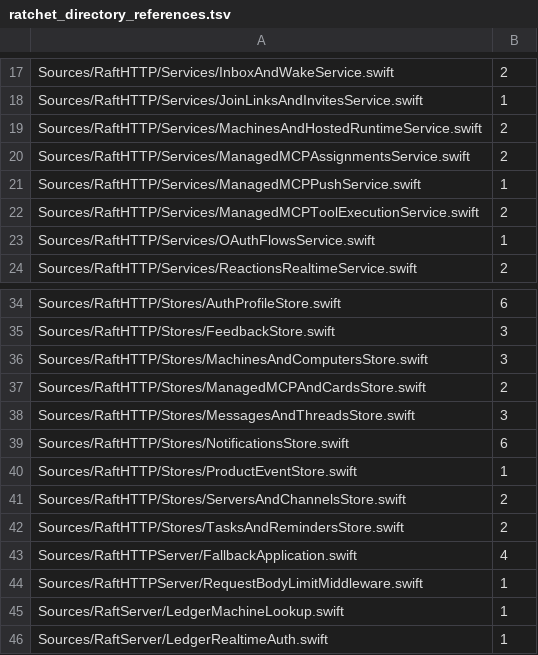
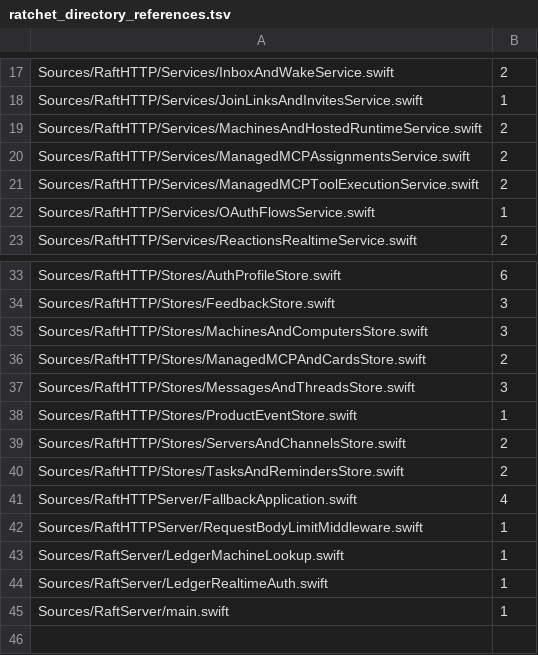
Before and after one commit to kevinzhow/raft-server-swift, a TSV file: scripts/ratchet_directory_references.tsv, drawn as a sheet; only a part is shown, gaps mark what is left out; the shorter side is filled out with more unchanged rows.

Commit message:
Decouple push registration records from the directory
Move the unchanged ten-field PushRegistration value into the notification DTO layer. Update the notification store, push registration service and concurrency fixtures to use the independent type; remove the nested declaration without an alias. Correct stale store comments after retirement of directory state forwarding.

Preserve APNs/FCM tuple validation, installation/provider upsert, complete-row atomic replacement, session-family capability, unbind and delivery-status contracts. Targeted push and notification concurrency tests, make test (original Kimi known issue), E2E, 24-check smoke, architecture and parity-check all pass. Directory references decrease from 83 to 76; the six remaining extensions still contain factories/helpers, so container composition is not complete.

```diff
--- a/scripts/ratchet_directory_references.tsv
+++ b/scripts/ratchet_directory_references.tsv
@@ -20,3 +20,2 @@ Sources/RaftHTTP/Services/MachinesAndHostedRuntimeService.swift	2
 Sources/RaftHTTP/Services/ManagedMCPAssignmentsService.swift	2
-Sources/RaftHTTP/Services/ManagedMCPPushService.swift	1
 Sources/RaftHTTP/Services/ManagedMCPToolExecutionService.swift	2
@@ -38,3 +37,2 @@ Sources/RaftHTTP/Stores/ManagedMCPAndCardsStore.swift	2
 Sources/RaftHTTP/Stores/MessagesAndThreadsStore.swift	3
-Sources/RaftHTTP/Stores/NotificationsStore.swift	6
 Sources/RaftHTTP/Stores/ProductEventStore.swift	1
```
Also changed, not shown: 9 other files.
